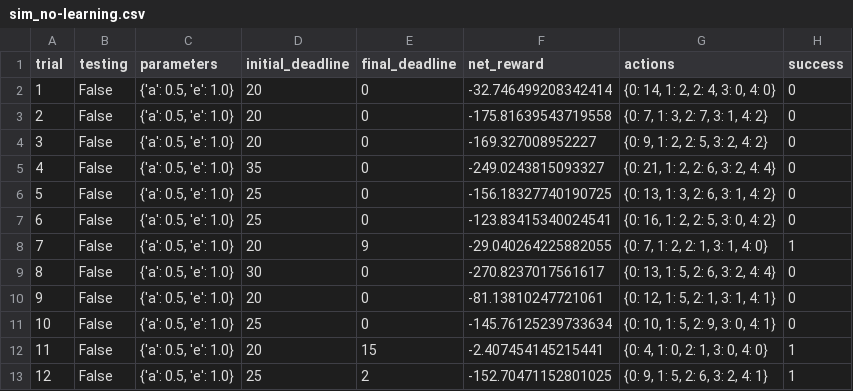
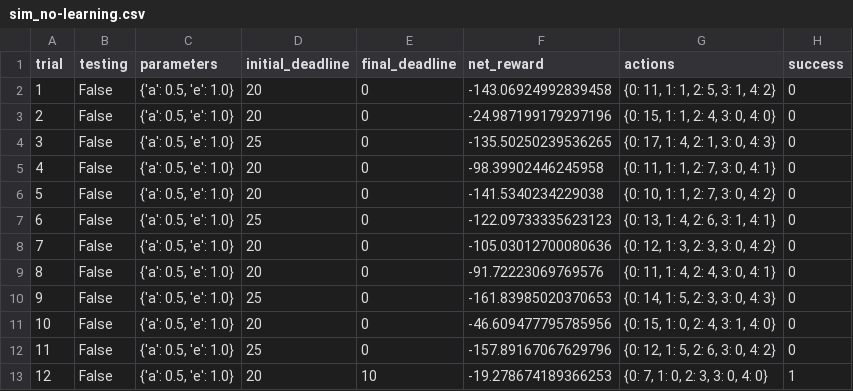
Before and after one commit to pushkarv/machine-learning, a CSV file: projects/smartcab/logs/sim_no-learning.csv, drawn as a sheet; only a part is shown; removed rows and columns are numbered as before the commit, all else as after; the diff covers the shown part only; the diff names each change by its address in the sheet, - before the commit and + after, or states it on an @@ line.

```diff
--- a/projects/smartcab/logs/sim_no-learning.csv
+++ b/projects/smartcab/logs/sim_no-learning.csv
-F2 (net_reward): -32.746499208342414
+F2 (net_reward): -143.06924992839458
-G2 (actions): {0: 14, 1: 2, 2: 4, 3: 0, 4: 0}
+G2 (actions): {0: 11, 1: 1, 2: 5, 3: 1, 4: 2}
-F3 (net_reward): -175.81639543719558
+F3 (net_reward): -24.987199179297196
-G3 (actions): {0: 7, 1: 3, 2: 7, 3: 1, 4: 2}
+G3 (actions): {0: 15, 1: 1, 2: 4, 3: 0, 4: 0}
+row 4: 3 | False | {'a': 0.5, 'e': 1.0} | 25 | 0 | -135.50250239536265 | {0: 17, 1: 4, 2: 1, 3: 0, 4: 3} | 0
@@ column A (trial) renumbered between rows 5 and 31 @@
-F5 (net_reward): -169.327008952227
+F5 (net_reward): -98.39902446245958
-G5 (actions): {0: 9, 1: 2, 2: 5, 3: 2, 4: 2}
+G5 (actions): {0: 11, 1: 1, 2: 7, 3: 0, 4: 1}
-D6 (initial_deadline): 35
+D6 (initial_deadline): 20
-F6 (net_reward): -249.0243815093327
+F6 (net_reward): -141.5340234229038
-G6 (actions): {0: 21, 1: 2, 2: 6, 3: 2, 4: 4}
+G6 (actions): {0: 10, 1: 1, 2: 7, 3: 0, 4: 2}
-F7 (net_reward): -156.18327740190725
+F7 (net_reward): -122.09733335623123
-G7 (actions): {0: 13, 1: 3, 2: 6, 3: 1, 4: 2}
+G7 (actions): {0: 13, 1: 4, 2: 6, 3: 1, 4: 1}
-D8 (initial_deadline): 25
+D8 (initial_deadline): 20
-F8 (net_reward): -123.83415340024541
+F8 (net_reward): -105.03012700080636
-G8 (actions): {0: 16, 1: 2, 2: 5, 3: 0, 4: 2}
+G8 (actions): {0: 12, 1: 3, 2: 3, 3: 0, 4: 2}
-E9 (final_deadline): 9
+E9 (final_deadline): 0
-F9 (net_reward): -29.040264225882055
+F9 (net_reward): -91.72223069769576
-G9 (actions): {0: 7, 1: 2, 2: 1, 3: 1, 4: 0}
+G9 (actions): {0: 11, 1: 4, 2: 4, 3: 0, 4: 1}
-H9 (success): 1
+H9 (success): 0
-D10 (initial_deadline): 30
+D10 (initial_deadline): 25
-F10 (net_reward): -270.8237017561617
+F10 (net_reward): -161.83985020370653
-G10 (actions): {0: 13, 1: 5, 2: 6, 3: 2, 4: 4}
+G10 (actions): {0: 14, 1: 5, 2: 3, 3: 0, 4: 3}
-F11 (net_reward): -81.13810247721061
+F11 (net_reward): -46.609477795785956
-G11 (actions): {0: 12, 1: 5, 2: 1, 3: 1, 4: 1}
+G11 (actions): {0: 15, 1: 0, 2: 4, 3: 1, 4: 0}
-F12 (net_reward): -145.76125239733634
+F12 (net_reward): -157.89167067629796
-G12 (actions): {0: 10, 1: 5, 2: 9, 3: 0, 4: 1}
+G12 (actions): {0: 12, 1: 5, 2: 6, 3: 0, 4: 2}
-E13 (final_deadline): 15
+E13 (final_deadline): 10
-F13 (net_reward): -2.407454145215441
+F13 (net_reward): -19.278674189366253
-G13 (actions): {0: 4, 1: 0, 2: 1, 3: 0, 4: 0}
+G13 (actions): {0: 7, 1: 0, 2: 3, 3: 0, 4: 0}
-row 13: 12 | False | {'a': 0.5, 'e': 1.0} | 25 | 2 | -152.70471152801025 | {0: 9, 1: 5, 2: 6, 3: 2, 4: 1} | 1
```
Also changed, not shown: 10 removed rows and 45 edited cells elsewhere in this file, projects/smartcab/logs/sim_default-learning.csv, 5 other files.
